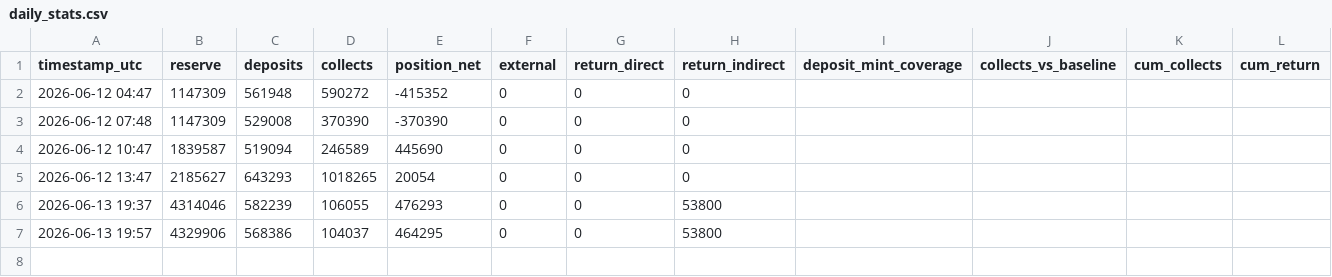
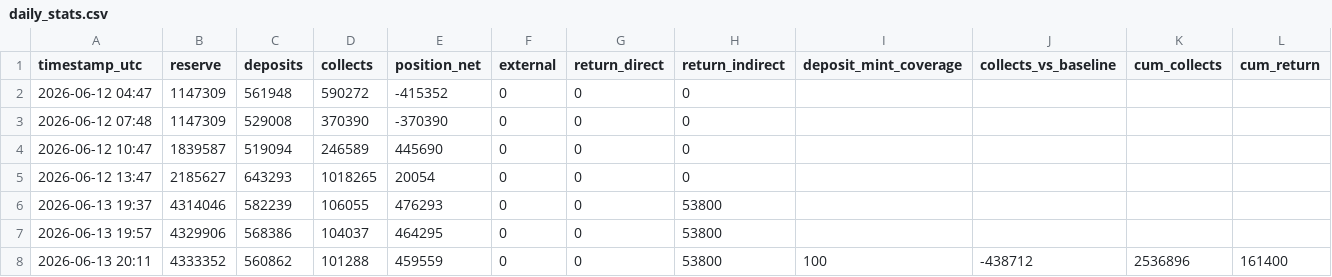
Before and after one commit to techj4rgon/NeyroResearch, a CSV file: daily_stats.csv, drawn as a sheet; only a part is shown; rows hold the shown columns only; the diff names each change by its address in the sheet, - before the commit and + after, or states it on an @@ line.

```diff
--- a/daily_stats.csv
+++ b/daily_stats.csv
+row 8: 2026-06-13 20:11 | 4333352 | 560862 | 101288 | 459559 | 0 | 0 | 53800 | 100 | -438712 | 2536896 | 161400
```
